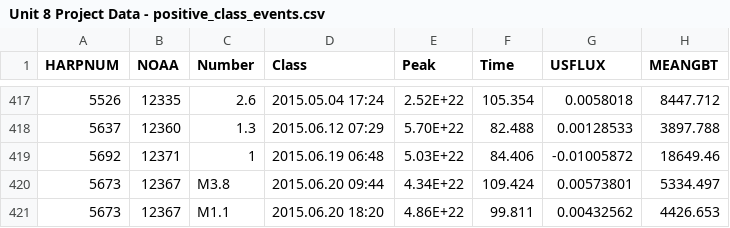
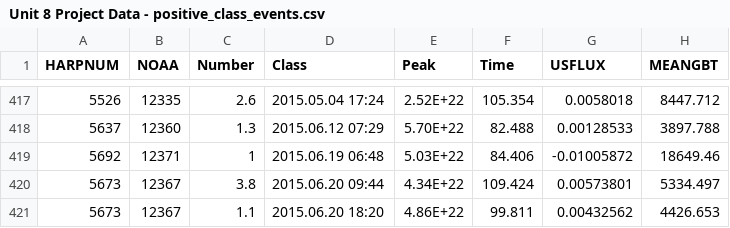
Before and after one commit to Dyl-cmyk/datascience, a CSV file: Unit 8 Project Data - positive_class_events.csv, drawn as a sheet; only a part is shown, gaps mark what is left out; the diff names each change by its address in the sheet, - before the commit and + after, or states it on an @@ line.

Commit message:
Update Unit 8 Project Data - positive_class_events.csv

```diff
--- a/Unit 8 Project Data - positive_class_events.csv
+++ b/Unit 8 Project Data - positive_class_events.csv
-C420 (Number): M3.8
+C420 (Number): 3.8
-C421 (Number): M1.1
+C421 (Number): 1.1
```
